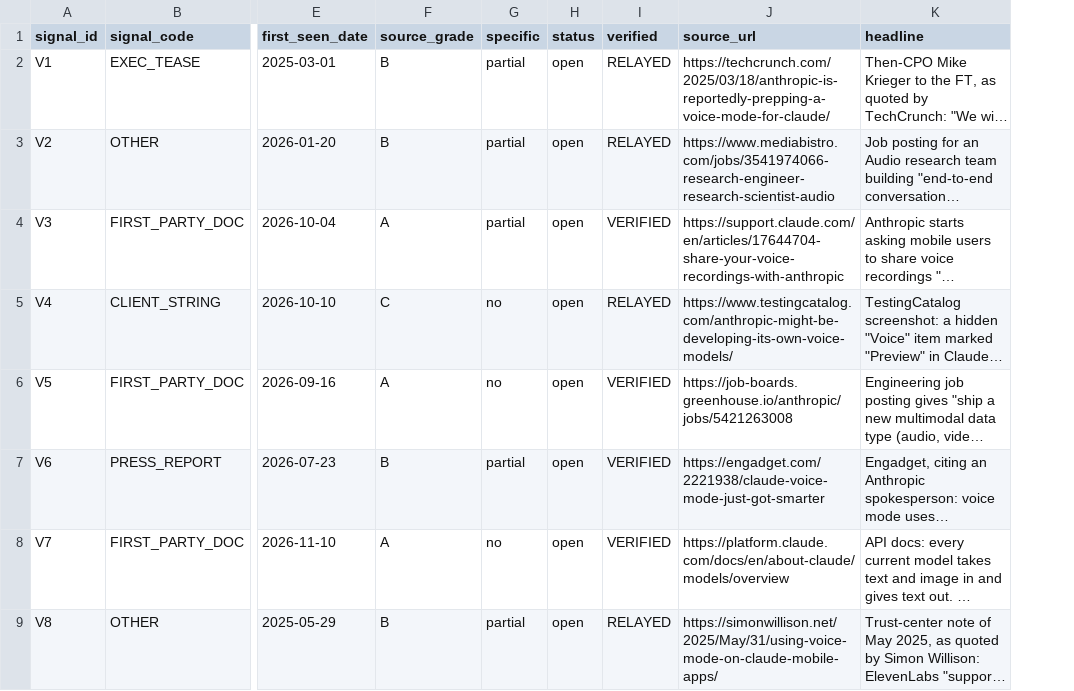
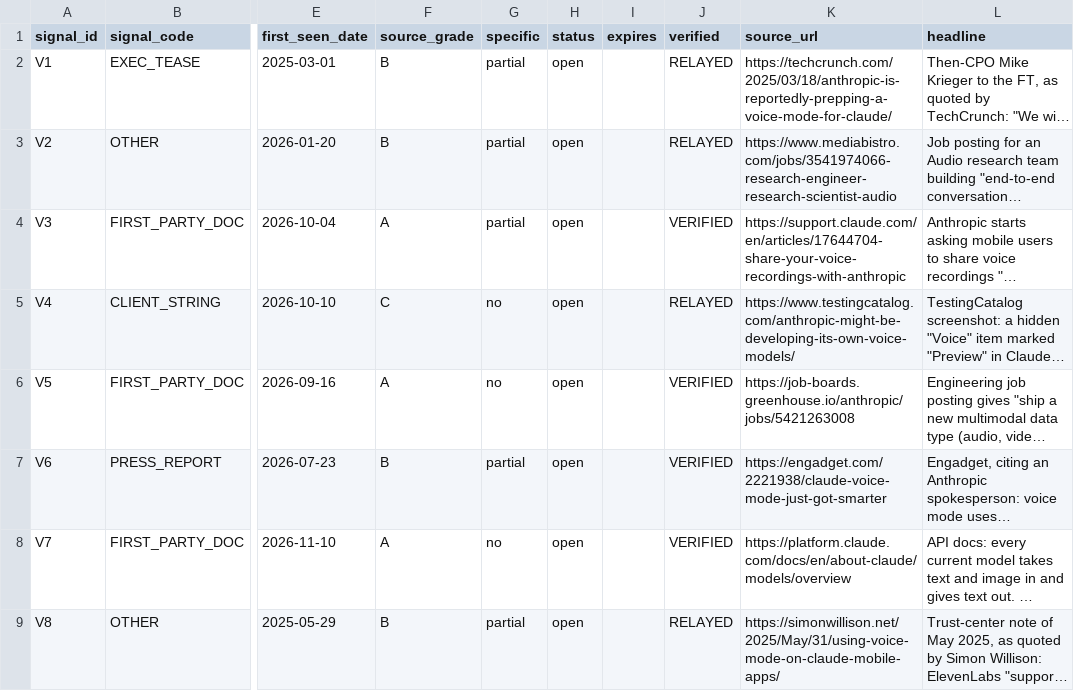
Before and after one commit to JacobBrooke95/Claude-Model-Guide, a CSV file: forecast/data/voice_signals.csv, drawn as a sheet; only a part is shown, gaps mark what is left out; long unchanged cells end in …; the diff covers the shown part only; the diff names each change by its address in the sheet, - before the commit and + after, or states it on an @@ line.

```diff
--- a/forecast/data/voice_signals.csv
+++ b/forecast/data/voice_signals.csv
+column I (expires), empty
```
Also changed, not shown: 2 edited cells elsewhere in this file, forecast/data/raw/sweep_log.csv, 21 other files.
